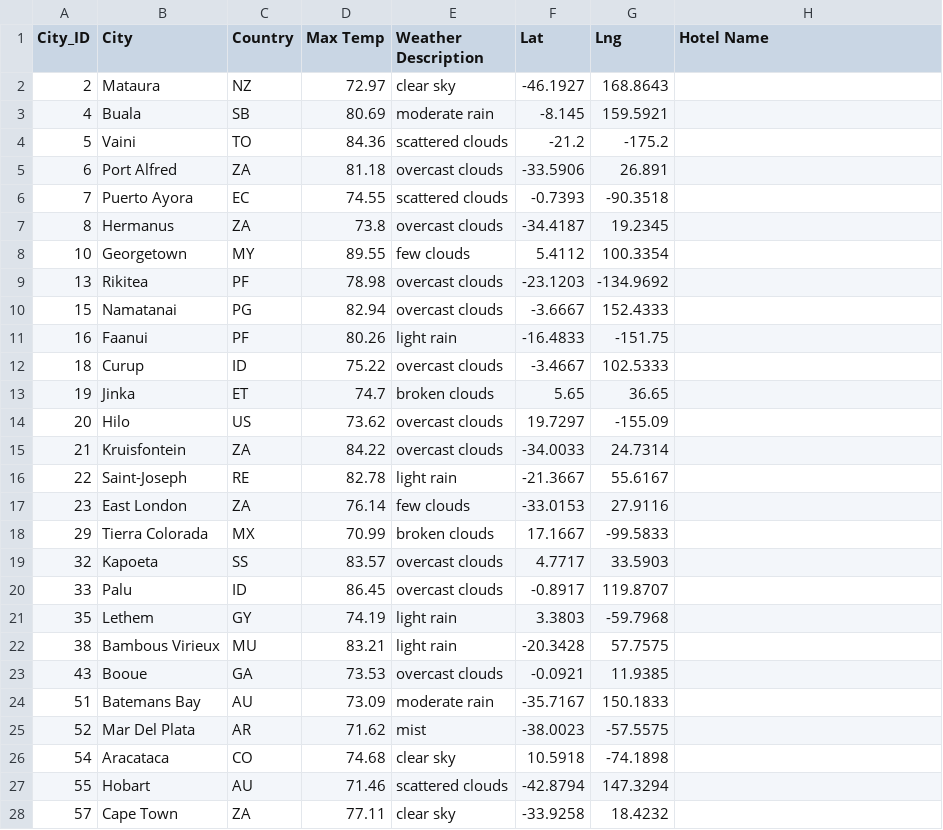
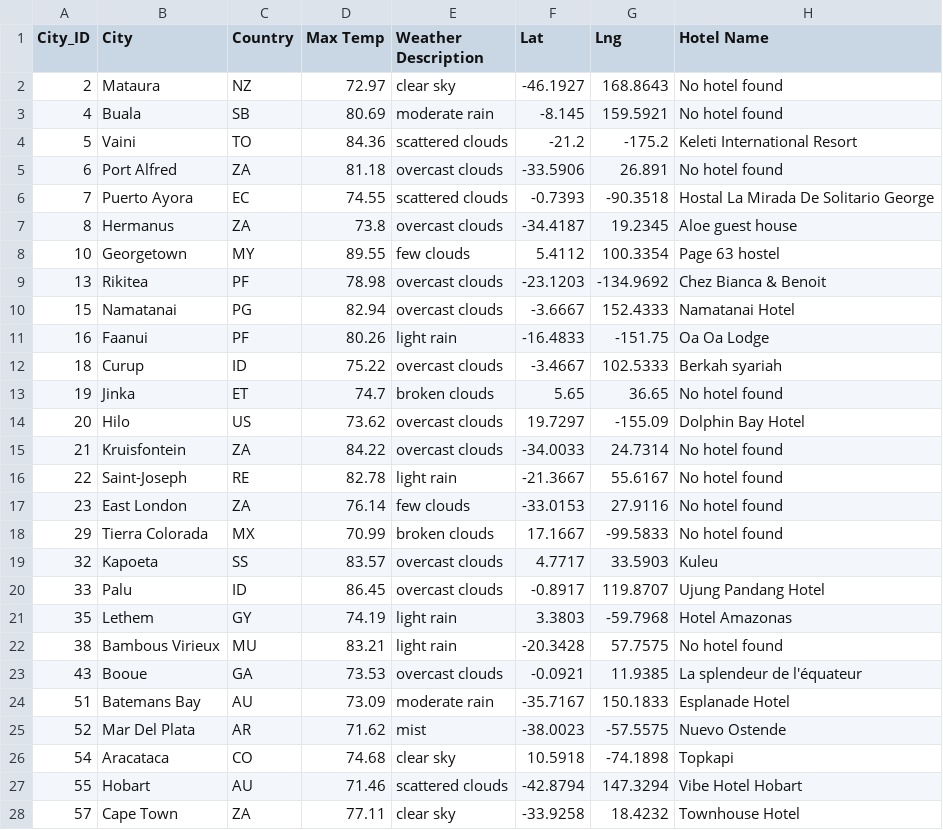
Before and after one commit to hheng9/World_Weather_Analysis, a CSV file: WeatherPy_vacation.csv, drawn as a sheet; only a part is shown; the diff covers the shown part only.

Commit message:
Add files via upload

```diff
--- a/WeatherPy_vacation.csv
+++ b/WeatherPy_vacation.csv
@@ -1,28 +1,28 @@
 City_ID,City,Country,Max Temp,Weather Description,Lat,Lng,Hotel Name
-2,Mataura,NZ,72.97,clear sky,-46.1927,168.8643,
-4,Buala,SB,80.69,moderate rain,-8.145,159.5921,
-5,Vaini,TO,84.36,scattered clouds,-21.2,-175.2,
-6,Port Alfred,ZA,81.18,overcast clouds,-33.5906,26.891,
-7,Puerto Ayora,EC,74.55,scattered clouds,-0.7393,-90.3518,
-8,Hermanus,ZA,73.8,overcast clouds,-34.4187,19.2345,
-10,Georgetown,MY,89.55,few clouds,5.4112,100.3354,
-13,Rikitea,PF,78.98,overcast clouds,-23.1203,-134.9692,
-15,Namatanai,PG,82.94,overcast clouds,-3.6667,152.4333,
-16,Faanui,PF,80.26,light rain,-16.4833,-151.75,
-18,Curup,ID,75.22,overcast clouds,-3.4667,102.5333,
-19,Jinka,ET,74.7,broken clouds,5.65,36.65,
-20,Hilo,US,73.62,overcast clouds,19.7297,-155.09,
-21,Kruisfontein,ZA,84.22,overcast clouds,-34.0033,24.7314,
-22,Saint-Joseph,RE,82.78,light rain,-21.3667,55.6167,
-23,East London,ZA,76.14,few clouds,-33.0153,27.9116,
-29,Tierra Colorada,MX,70.99,broken clouds,17.1667,-99.5833,
-32,Kapoeta,SS,83.57,overcast clouds,4.7717,33.5903,
-33,Palu,ID,86.45,overcast clouds,-0.8917,119.8707,
-35,Lethem,GY,74.19,light rain,3.3803,-59.7968,
-38,Bambous Virieux,MU,83.21,light rain,-20.3428,57.7575,
-43,Booue,GA,73.53,overcast clouds,-0.0921,11.9385,
-51,Batemans Bay,AU,73.09,moderate rain,-35.7167,150.1833,
-52,Mar Del Plata,AR,71.62,mist,-38.0023,-57.5575,
-54,Aracataca,CO,74.68,clear sky,10.5918,-74.1898,
-55,Hobart,AU,71.46,scattered clouds,-42.8794,147.3294,
-57,Cape Town,ZA,77.11,clear sky,-33.9258,18.4232,
+2,Mataura,NZ,72.97,clear sky,-46.1927,168.8643,No hotel found
+4,Buala,SB,80.69,moderate rain,-8.145,159.5921,No hotel found
+5,Vaini,TO,84.36,scattered clouds,-21.2,-175.2,Keleti International Resort
+6,Port Alfred,ZA,81.18,overcast clouds,-33.5906,26.891,No hotel found
+7,Puerto Ayora,EC,74.55,scattered clouds,-0.7393,-90.3518,Hostal La Mirada De Solitario George
+8,Hermanus,ZA,73.8,overcast clouds,-34.4187,19.2345,Aloe guest house
+10,Georgetown,MY,89.55,few clouds,5.4112,100.3354,Page 63 hostel
+13,Rikitea,PF,78.98,overcast clouds,-23.1203,-134.9692,Chez Bianca & Benoit
+15,Namatanai,PG,82.94,overcast clouds,-3.6667,152.4333,Namatanai Hotel
+16,Faanui,PF,80.26,light rain,-16.4833,-151.75,Oa Oa Lodge
+18,Curup,ID,75.22,overcast clouds,-3.4667,102.5333,Berkah syariah
+19,Jinka,ET,74.7,broken clouds,5.65,36.65,No hotel found
+20,Hilo,US,73.62,overcast clouds,19.7297,-155.09,Dolphin Bay Hotel
+21,Kruisfontein,ZA,84.22,overcast clouds,-34.0033,24.7314,No hotel found
+22,Saint-Joseph,RE,82.78,light rain,-21.3667,55.6167,No hotel found
+23,East London,ZA,76.14,few clouds,-33.0153,27.9116,No hotel found
+29,Tierra Colorada,MX,70.99,broken clouds,17.1667,-99.5833,No hotel found
+32,Kapoeta,SS,83.57,overcast clouds,4.7717,33.5903,Kuleu
+33,Palu,ID,86.45,overcast clouds,-0.8917,119.8707,Ujung Pandang Hotel
+35,Lethem,GY,74.19,light rain,3.3803,-59.7968,Hotel Amazonas
+38,Bambous Virieux,MU,83.21,light rain,-20.3428,57.7575,No hotel found
+43,Booue,GA,73.53,overcast clouds,-0.0921,11.9385,La splendeur de l'équateur
+51,Batemans Bay,AU,73.09,moderate rain,-35.7167,150.1833,Esplanade Hotel
+52,Mar Del Plata,AR,71.62,mist,-38.0023,-57.5575,Nuevo Ostende
+54,Aracataca,CO,74.68,clear sky,10.5918,-74.1898,Topkapi
+55,Hobart,AU,71.46,scattered clouds,-42.8794,147.3294,Vibe Hotel Hobart
+57,Cape Town,ZA,77.11,clear sky,-33.9258,18.4232,Townhouse Hotel
```
Also changed, not shown: 170 edited cells elsewhere in this file.
